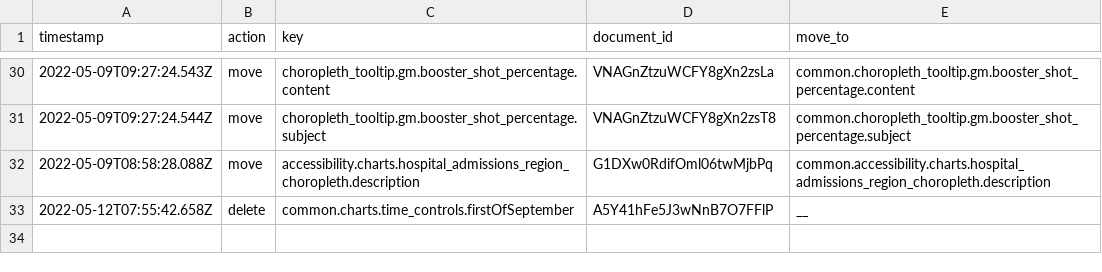
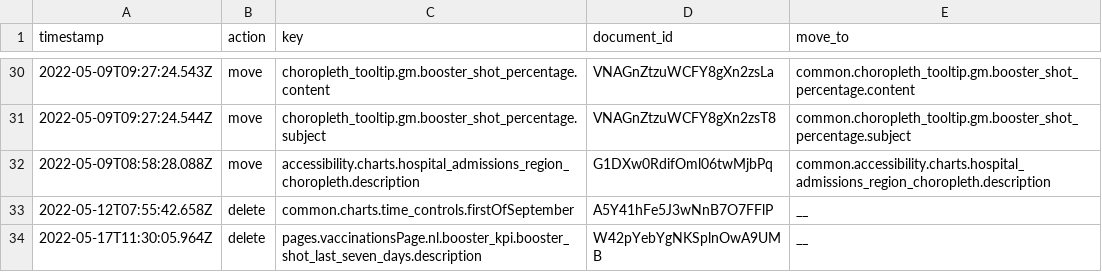
Before and after one commit to jorrikklijnsma/nl-covid19-data-dashboard, a CSV file: packages/cms/src/lokalize/key-mutations.csv, drawn as a sheet; only a part is shown, gaps mark what is left out; the diff names each change by its address in the sheet, - before the commit and + after, or states it on an @@ line.

Commit message:
Remove booster past seven days from vaccinations page (#4249)
* feat: updated schemas

* feat(booster): remove last seven days from booster

```diff
--- a/packages/cms/src/lokalize/key-mutations.csv
+++ b/packages/cms/src/lokalize/key-mutations.csv
+row 34: 2022-05-17T11:30:05.964Z | delete | pages.vaccinationsPage.nl.booster_kpi.booster_shot_last_seven_days.description | W42pYebYgNKSplnOwA9UMB | __
```
Also changed, not shown: 5 other files.
